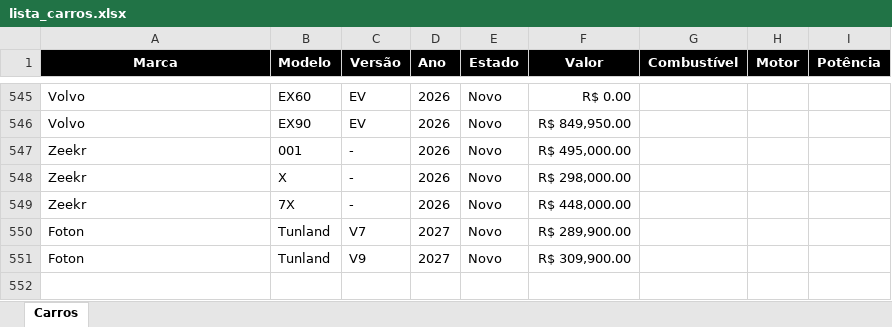
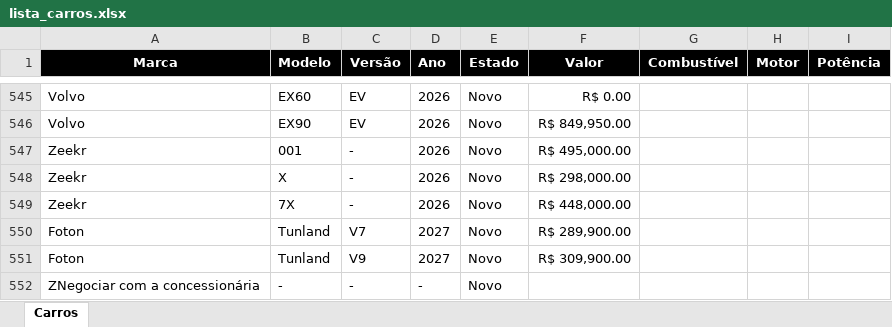
Before and after one commit to admphd/simulador-financiamento-carro, an Excel workbook: lista_carros.xlsx, sheet Carros, drawn as a sheet; only a part is shown, gaps mark what is left out; values as stored, in another font and other column widths than the file's, no borders; the diff names each change by its address in the sheet, - before the commit and + after, or states it on an @@ line.

```diff
--- a/lista_carros.xlsx (sheet Carros)
+++ b/lista_carros.xlsx (sheet Carros)
+row 552: ZNegociar com a concessionária | - | - | - | Novo
```
Also changed, not shown: 1 other file.
